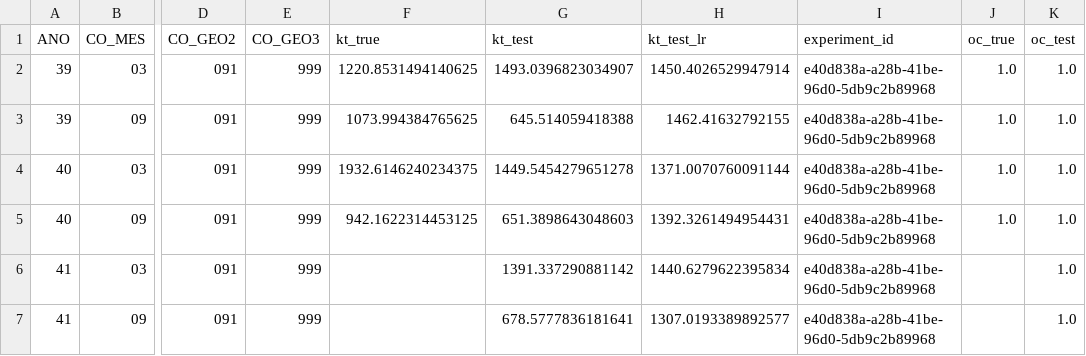
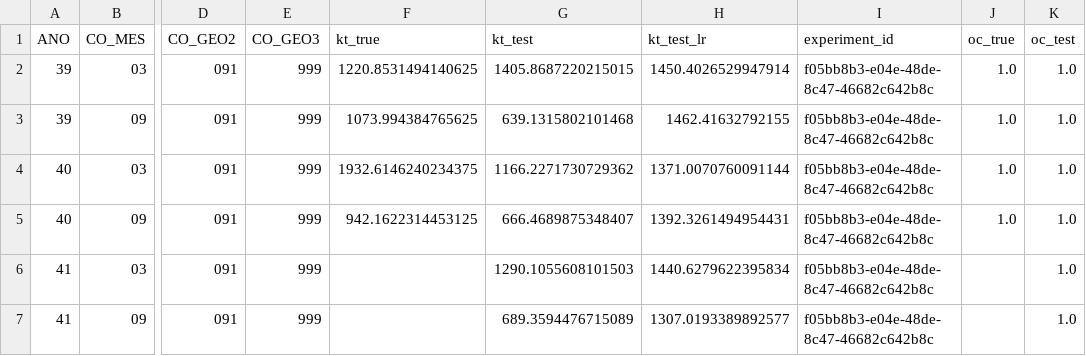
Before and after one commit to QuantImportBrazil/cplx_port_pr_paises_fora_do_golfo_persico_graos_ficut3_feateng1_fi_cut_reduc0.001_fev_26, a CSV file: results.csv, drawn as a sheet; only a part is shown, gaps mark what is left out; the diff names each change by its address in the sheet, - before the commit and + after, or states it on an @@ line.

```diff
--- a/results.csv
+++ b/results.csv
-G2 (kt_test): 1493.0396823034907
+G2 (kt_test): 1405.8687220215015
-I2:I7 (experiment_id): e40d838a-a28b-41be-96d0-5db9c2b89968
+I2:I7 (experiment_id): f05bb8b3-e04e-48de-8c47-46682c642b8c
-G3 (kt_test): 645.514059418388
+G3 (kt_test): 639.1315802101468
-G4 (kt_test): 1449.5454279651278
+G4 (kt_test): 1166.2271730729362
-G5 (kt_test): 651.3898643048603
+G5 (kt_test): 666.4689875348407
-G6 (kt_test): 1391.337290881142
+G6 (kt_test): 1290.1055608101503
-G7 (kt_test): 678.5777836181641
+G7 (kt_test): 689.3594476715089
```
Also changed, not shown: df_experimentos.csv, fi.csv, 5 other files.
